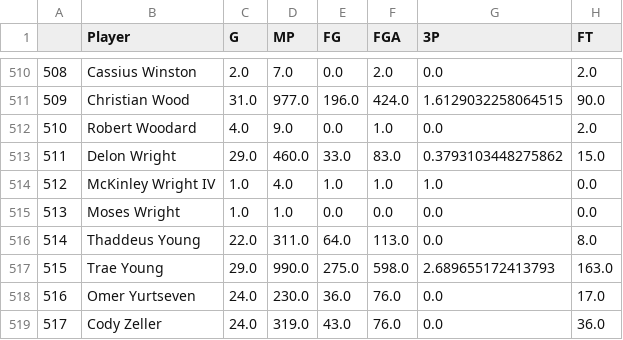
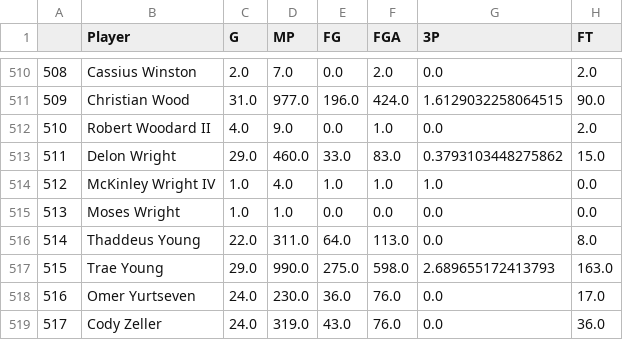
Before and after one commit to zpaines/zpaines.github.io, a CSV file: fantasy_basketball/season_stats.csv, drawn as a sheet; only a part is shown, gaps mark what is left out; the diff covers the shown part only; the diff names each change by its address in the sheet, - before the commit and + after, or states it on an @@ line.

```diff
--- a/fantasy_basketball/season_stats.csv
+++ b/fantasy_basketball/season_stats.csv
-B512 (Player): Robert Woodard
+B512 (Player): Robert Woodard II
```
Also changed, not shown: 10 edited cells elsewhere in this file, 10 other files.
